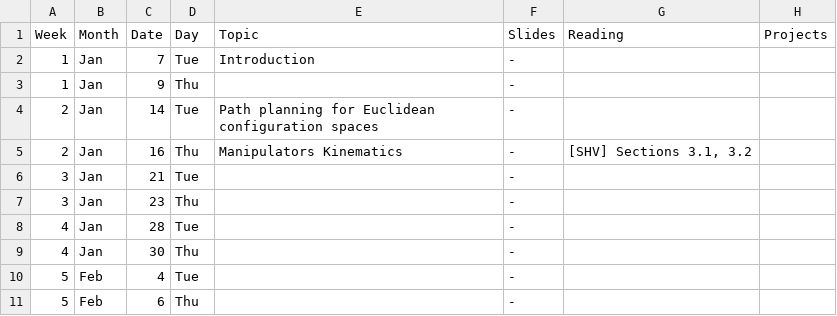
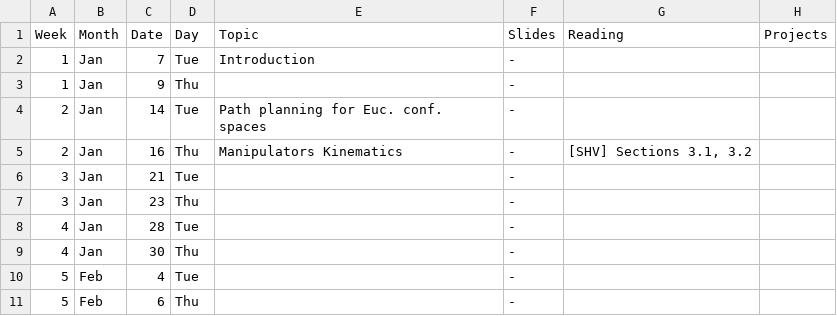
Before and after one commit to dellaert/20S-8803MM, a CSV file: _data/Schedule.csv, drawn as a sheet; only a part is shown.

Commit message:
Update Schedule.csv

```diff
--- a/_data/Schedule.csv
+++ b/_data/Schedule.csv
@@ -3,3 +3,3 @@ Week,Month,Date,Day,Topic,Slides,Reading,Projects
 1,Jan,9,Thu,,-,,
-2,Jan,14,Tue,"Path planning for Euclidean configuration spaces",-,,
+2,Jan,14,Tue,"Path planning for Euc. conf. spaces",-,,
 2,Jan,16,Thu,Manipulators Kinematics,-,"[SHV] Sections 3.1, 3.2",
```
